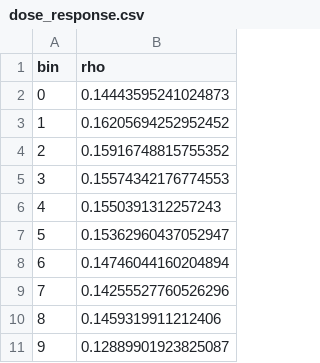
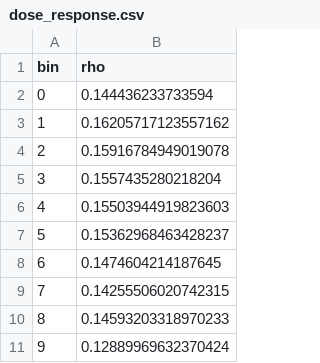
Before and after one commit to xuhang818-cmd/stressed-correlation-liquidity, a CSV file: outputs/dose_response.csv, drawn as a sheet.

```diff
--- a/outputs/dose_response.csv
+++ b/outputs/dose_response.csv
@@ -1,11 +1,11 @@
 bin,rho
-0,0.14443595241024873
-1,0.16205694252952452
-2,0.15916748815755352
-3,0.15574342176774553
-4,0.1550391312257243
-5,0.15362960437052947
-6,0.14746044160204894
-7,0.14255527760526296
-8,0.1459319911212406
-9,0.12889901923825087
+0,0.144436233733594
+1,0.16205717123557162
+2,0.15916784949019078
+3,0.1557435280218204
+4,0.15503944919823603
+5,0.15362968463428237
+6,0.1474604214187645
+7,0.14255506020742315
+8,0.14593203318970233
+9,0.12889969632370424
```
Also changed, not shown: outputs/corr_normal.csv, outputs/corr_stress.csv, 11 other files.
